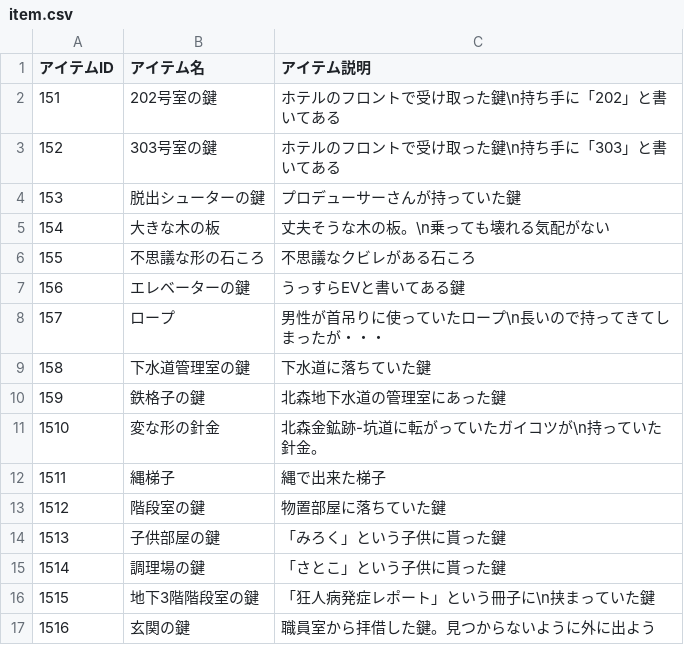
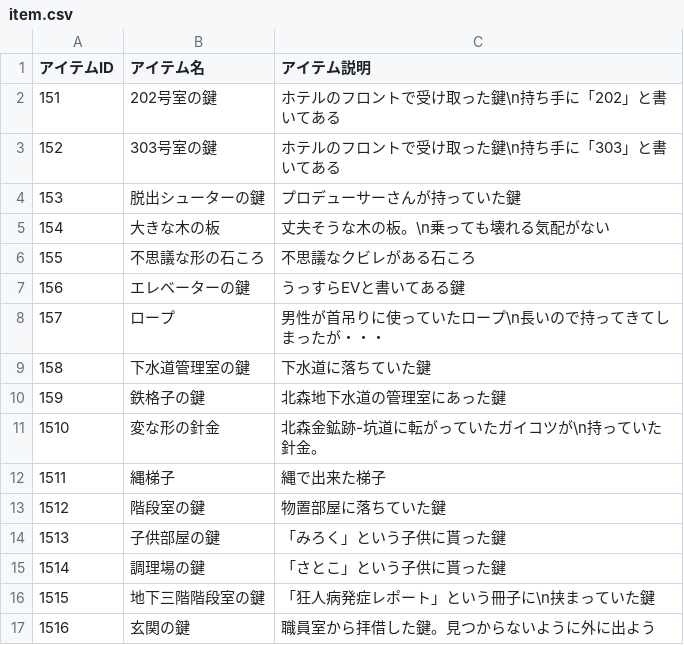
Before and after one commit to the-last-dinner/6chefs2, a CSV file: Resources/csv/item.csv, drawn as a sheet.

```diff
--- a/Resources/csv/item.csv
+++ b/Resources/csv/item.csv
@@ -15,3 +15,3 @@
 1514,調理場の鍵,「さとこ」という子供に貰った鍵
-1515,地下3階階段室の鍵,「狂人病発症レポート」という冊子に\n挟まっていた鍵
+1515,地下三階階段室の鍵,「狂人病発症レポート」という冊子に\n挟まっていた鍵
 1516,玄関の鍵,職員室から拝借した鍵。見つからないように外に出よう
```
Also changed, not shown: Resources/csv/character.csv, Resources/csv/document.csv, 56 other files.
